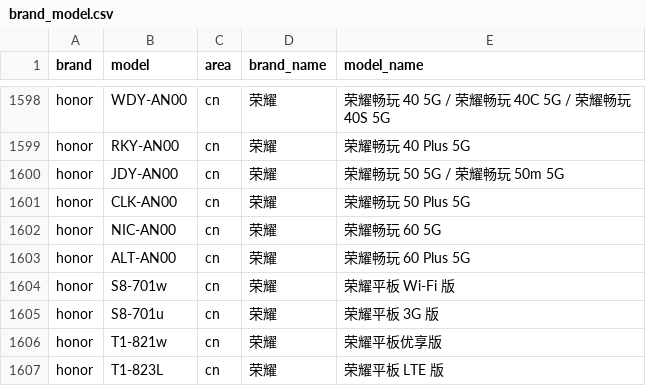
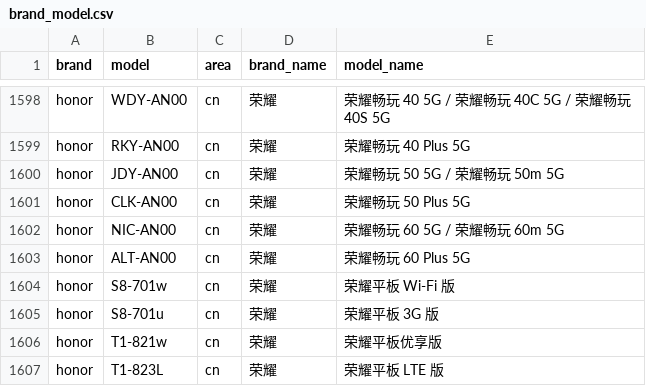
Before and after one commit to blackblock1523/mobilemodels, a CSV file: brand_model.csv, drawn as a sheet; only a part is shown, gaps mark what is left out.

Commit message:
Sync with MobileModels a2269c7ac5f1656adce6c79654a7cff00f2d2132

```diff
--- a/brand_model.csv
+++ b/brand_model.csv
@@ -1601,3 +1601,3 @@ honor,JDY-AN00,cn,荣耀, 荣耀畅玩 50 5G / 荣耀畅玩 50m 5G
 honor,CLK-AN00,cn,荣耀, 荣耀畅玩 50 Plus 5G
-honor,NIC-AN00,cn,荣耀, 荣耀畅玩 60 5G
+honor,NIC-AN00,cn,荣耀, 荣耀畅玩 60 5G / 荣耀畅玩 60m 5G
 honor,ALT-AN00,cn,荣耀, 荣耀畅玩 60 Plus 5G
```
Also changed, not shown: 1 other file.
